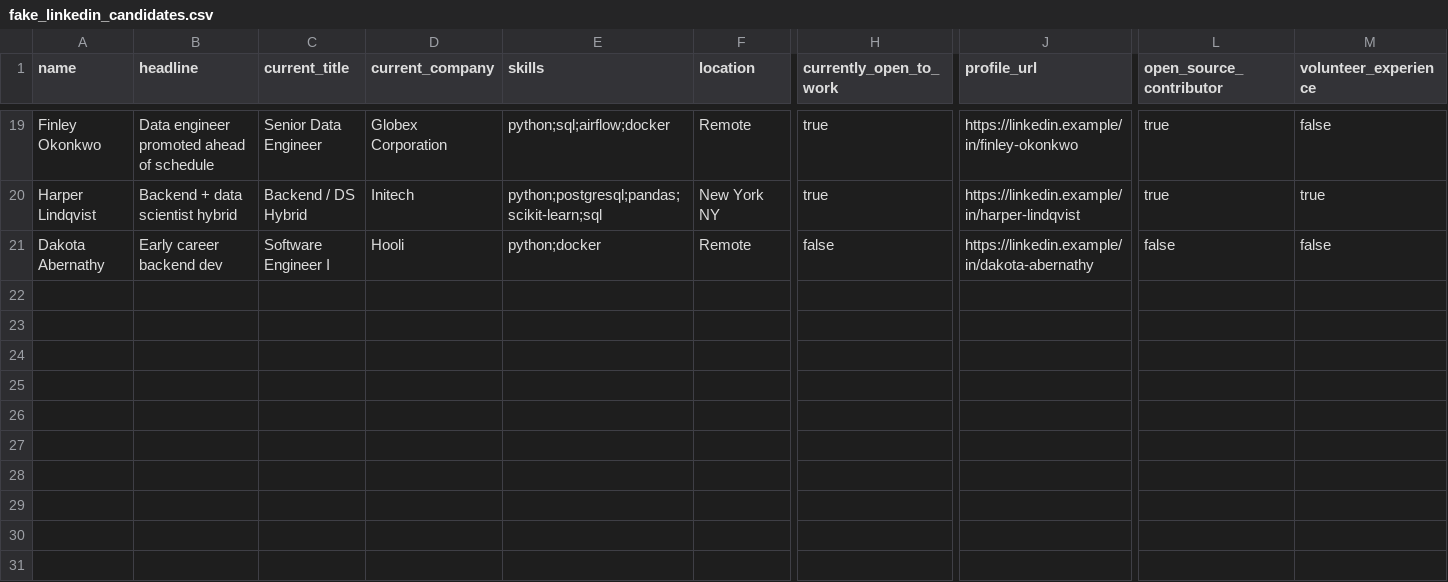
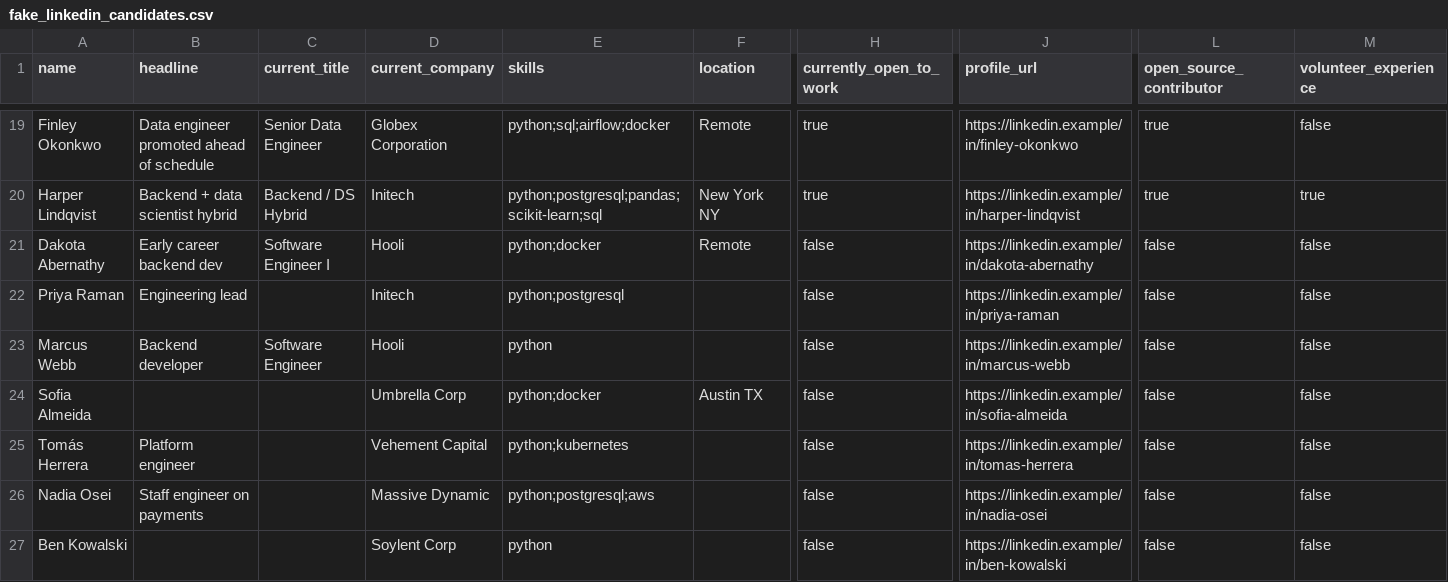
Before and after one commit to Groxietop/candidate-sourcing-scorecard, a CSV file: data/fake_linkedin_candidates.csv, drawn as a sheet; only a part is shown, gaps mark what is left out; rows hold the shown columns only; the diff names each change by its address in the sheet, - before the commit and + after, or states it on an @@ line.

Commit message:
Feedback loop, ATS + LinkedIn connectors, review-queue UI, README rewrite
Feedback (feedback.py, calibration.py). Every recruiter verdict is
recorded and metrics are computed only from recorded decisions -- an
empty log reports 'no decisions yet' rather than a plausible-looking
percentage, because a screening tool showing invented performance figures
is worse than one showing none.

The headline metric is deliberately not precision. Precision asks 'of the
people we advanced, how many were good', which you can ace by advancing
almost nobody. The number that matters here is its inverse: of the
candidates we set aside, how many did the recruiter actually want. That
is the false-negative rate on our own discard pile and the only metric
that gets worse when the tool becomes overconfident.

Feedback drives real recalibration: repeated 'not senior enough'
rejections on advanced candidates means the experience signal reads high,
and a weight cut is proposed with its evidence. Never auto-applied -- a
model that silently re-weights itself is how a hiring tool acquires a
bias nobody can point at.

Integrations. Ashby adapter built against the real API (RPC paths, POST +
JSON, basic auth) with a recording transport so it is testable and
--dry-run-able without a tenant. One rule baked in: it never rejects
anyone in the ATS. Set-aside candidates are still pushed, tagged
scorecard:caveated-do-not-cut and annotated with the full reasoning,
because a rejection in the system of record is where an automated
judgement becomes irreversible.

LinkedIn Recruiter promoted from 'a demo CSV path' to a documented
connector with provenance and staleness: an export older than 90 days has
its open-to-work flags cleared, moving that signal from measured to
unobserved rather than trusting a stale fact.

escalation.py documents where an LLM would go and why it is off: the
caveated tier IS the escalation queue, so spend would track genuine
ambiguity rather than pool size. If enabled it could only move candidates
up a tier -- model output is not the positive evidence the discard rule
requires.

Candidate gains bio/company/top_repos for reviewer context, and the demo
LinkedIn export gains sparse rows. The fixture previously had zero blanks
in every scored field, which meant the Caveated tier could not fire at
all -- the behaviour the whole tool exists for was untestable.

README restructured: problem, the problem concretely, the fix, measuring
it, integrations, caveats.

95 tests.

```diff
--- a/data/fake_linkedin_candidates.csv
+++ b/data/fake_linkedin_candidates.csv
+row 22: Priya Raman | Engineering lead |  | Initech | python;postgresql |  | false | https://linkedin.example/in/priya-raman | false | false
+row 23: Marcus Webb | Backend developer | Software Engineer | Hooli | python |  | false | https://linkedin.example/in/marcus-webb | false | false
+row 24: Sofia Almeida |  |  | Umbrella Corp | python;docker | Austin TX | false | https://linkedin.example/in/sofia-almeida | false | false
+row 25: Tomás Herrera | Platform engineer |  | Vehement Capital | python;kubernetes |  | false | https://linkedin.example/in/tomas-herrera | false | false
+row 26: Nadia Osei | Staff engineer on payments |  | Massive Dynamic | python;postgresql;aws |  | false | https://linkedin.example/in/nadia-osei | false | false
+row 27: Ben Kowalski |  |  | Soylent Corp | python |  | false | https://linkedin.example/in/ben-kowalski | false | false
```
Also changed, not shown: 13 other files.
